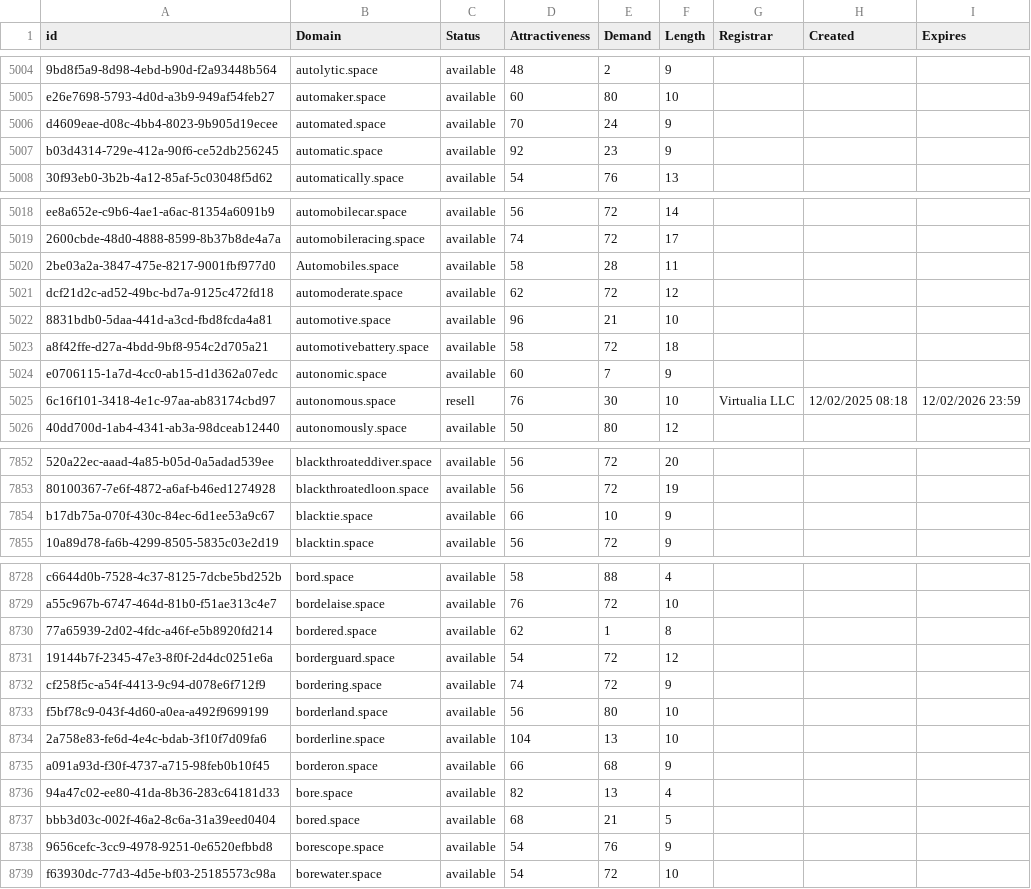
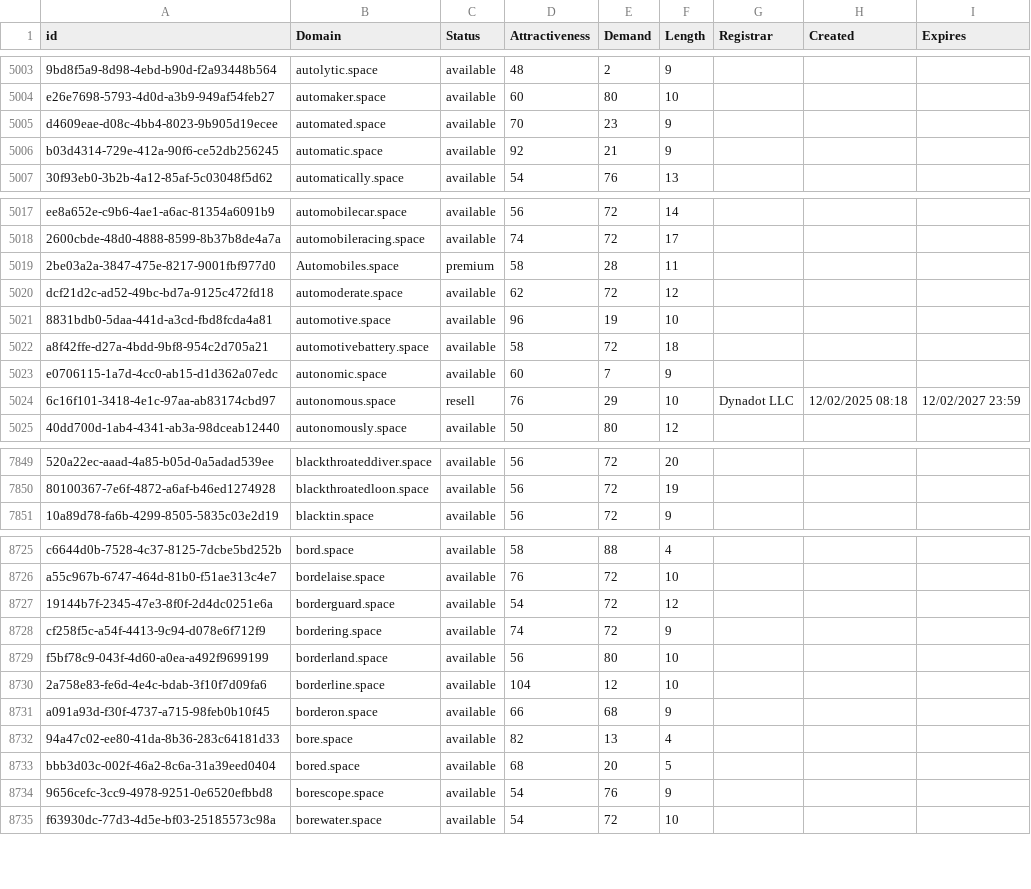
Before and after one commit to UniqueDomains/space-oneword-domains, a CSV file: space.csv, drawn as a sheet; only a part is shown, gaps mark what is left out; removed rows and columns are numbered as before the commit, all else as after; the diff covers the shown part only; the diff names each change by its address in the sheet, - before the commit and + after, or states it on an @@ line.

```diff
--- a/space.csv
+++ b/space.csv
-E5005 (Demand): 24
+E5005 (Demand): 23
-E5006 (Demand): 23
+E5006 (Demand): 21
-C5019 (Status): available
+C5019 (Status): premium
-E5021 (Demand): 21
+E5021 (Demand): 19
-E5024 (Demand): 30
+E5024 (Demand): 29
-G5024 (Registrar): Virtualia LLC
+G5024 (Registrar): Dynadot LLC
-I5024 (Expires): 12/02/2026 23:59
+I5024 (Expires): 12/02/2027 23:59
-row 7854: b17db75a-070f-430c-84ec-6d1ee53a9c67 | blacktie.space | available | 66 | 10 | 9
-row 8730: 77a65939-2d02-4fdc-a46f-e5b8920fd214 | bordered.space | available | 62 | 1 | 8
-E8730 (Demand): 13
+E8730 (Demand): 12
-E8733 (Demand): 21
+E8733 (Demand): 20
```
Also changed, not shown: 5 added rows, 3 removed rows and 122 edited cells elsewhere in this file, 1 other file.
